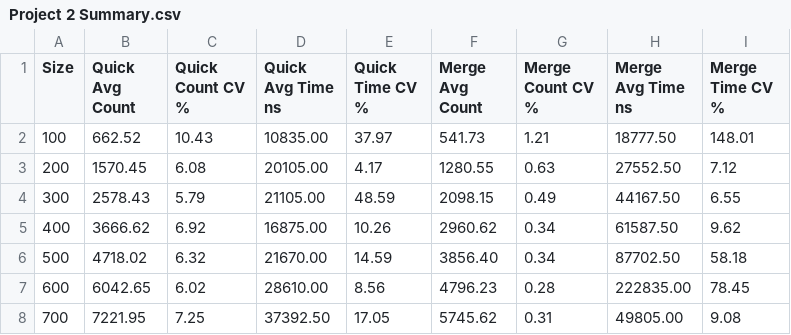
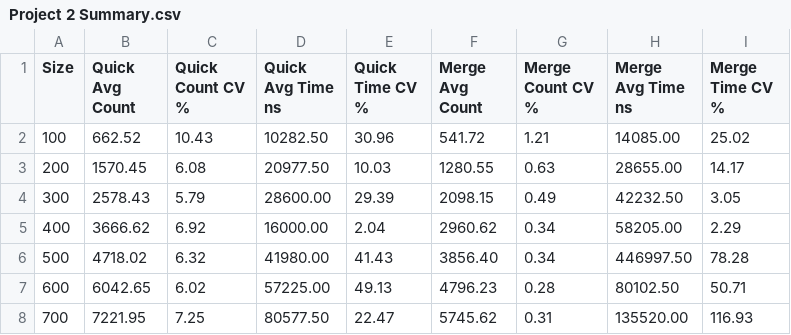
Before and after one commit to AtomicHank/UMGC-Comp-Sci, a CSV file: CMSC 451 Design and Analysis of Computer Algorithms/Project 2/Project 2 Summary.csv, drawn as a sheet; only a part is shown; the diff covers the shown part only.

```diff
--- a/CMSC 451 Design and Analysis of Computer Algorithms/Project 2/Project 2 Summary.csv
+++ b/CMSC 451 Design and Analysis of Computer Algorithms/Project 2/Project 2 Summary.csv
@@ -1,8 +1,8 @@
 Size,Quick Avg Count,Quick Count CV %,Quick Avg Time ns,Quick Time CV %,Merge Avg Count,Merge Count CV %,Merge Avg Time ns,Merge Time CV %
-100,662.52,10.43,10835.00,37.97,541.73,1.21,18777.50,148.01
-200,1570.45,6.08,20105.00,4.17,1280.55,0.63,27552.50,7.12
-300,2578.43,5.79,21105.00,48.59,2098.15,0.49,44167.50,6.55
-400,3666.62,6.92,16875.00,10.26,2960.62,0.34,61587.50,9.62
-500,4718.02,6.32,21670.00,14.59,3856.40,0.34,87702.50,58.18
-600,6042.65,6.02,28610.00,8.56,4796.23,0.28,222835.00,78.45
-700,7221.95,7.25,37392.50,17.05,5745.62,0.31,49805.00,9.08
+100,662.52,10.43,10282.50,30.96,541.72,1.21,14085.00,25.02
+200,1570.45,6.08,20977.50,10.03,1280.55,0.63,28655.00,14.17
+300,2578.43,5.79,28600.00,29.39,2098.15,0.49,42232.50,3.05
+400,3666.62,6.92,16000.00,2.04,2960.62,0.34,58205.00,2.29
+500,4718.02,6.32,41980.00,41.43,3856.40,0.34,446997.50,78.28
+600,6042.65,6.02,57225.00,49.13,4796.23,0.28,80102.50,50.71
+700,7221.95,7.25,80577.50,22.47,5745.62,0.31,135520.00,116.93
```
Also changed, not shown: 20 edited cells elsewhere in this file, 38 other files.
